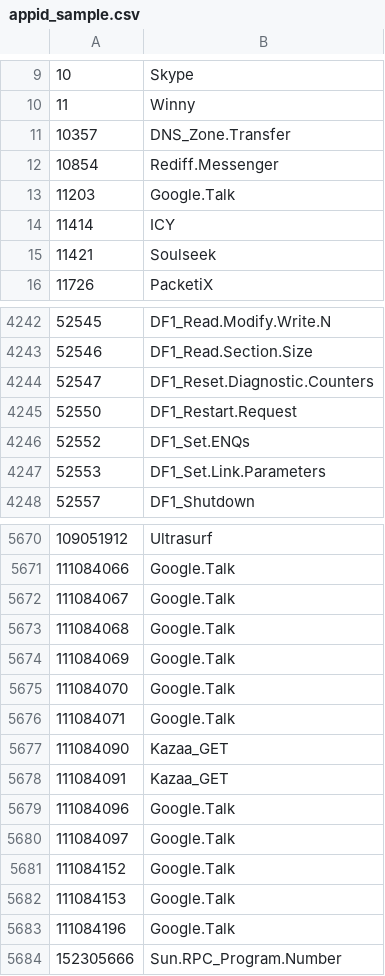
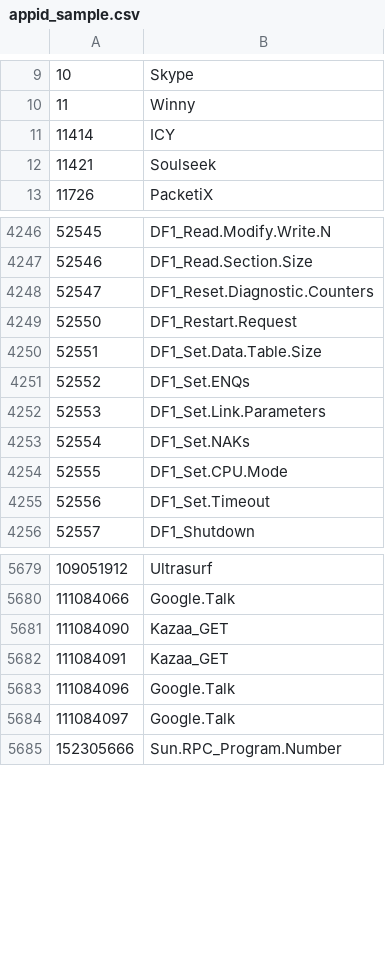
Before and after one commit to Connie-Wild/FortiOS_AppControlID, a CSV file: appid_sample.csv, drawn as a sheet; only a part is shown, gaps mark what is left out; removed rows and columns are numbered as before the commit, all else as after; the diff covers the shown part only; the diff names each change by its address in the sheet, - before the commit and + after, or states it on an @@ line.

```diff
--- a/appid_sample.csv
+++ b/appid_sample.csv
-row 11: 10357 | DNS_Zone.Transfer
-row 12: 10854 | Rediff.Messenger
-row 13: 11203 | Google.Talk
+row 4250: 52551 | DF1_Set.Data.Table.Size
+row 4253: 52554 | DF1_Set.NAKs
+row 4254: 52555 | DF1_Set.CPU.Mode
+row 4255: 52556 | DF1_Set.Timeout
-row 5672: 111084067 | Google.Talk
-row 5673: 111084068 | Google.Talk
-row 5674: 111084069 | Google.Talk
-row 5675: 111084070 | Google.Talk
-row 5676: 111084071 | Google.Talk
-row 5681: 111084152 | Google.Talk
-row 5682: 111084153 | Google.Talk
-row 5683: 111084196 | Google.Talk
```
Also changed, not shown: 14 added rows, 7 removed rows and 39 edited cells elsewhere in this file.
